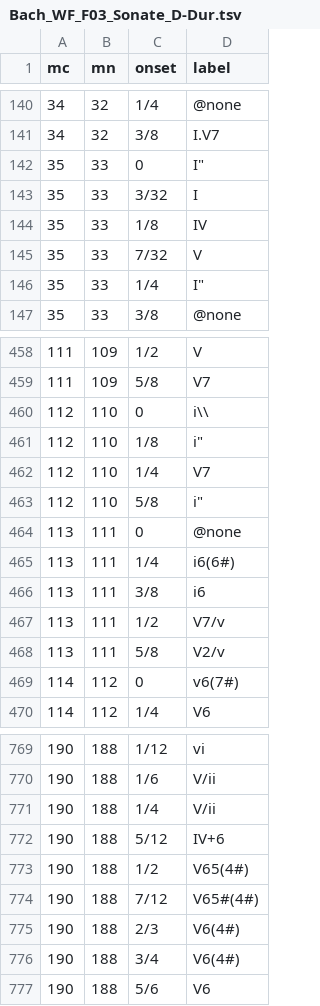
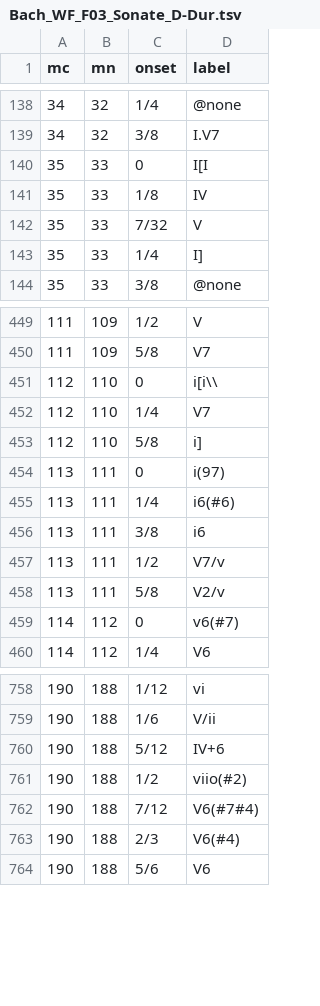
Before and after one commit to DCMLab/wf_bach_sonatas, a TSV file: harmonies/Bach_WF_F03_Sonate_D-Dur.tsv, drawn as a sheet; only a part is shown, gaps mark what is left out; the diff covers the shown part only.

```diff
--- a/harmonies/Bach_WF_F03_Sonate_D-Dur.tsv
+++ b/harmonies/Bach_WF_F03_Sonate_D-Dur.tsv
@@ -141,7 +139,6 @@ mc	mn	onset	label
 34	32	3/8	I.V7
-35	33	0	"I"""
-35	33	3/32	I
+35	33	0	I[I
 35	33	1/8	IV
 35	33	7/32	V
-35	33	1/4	"I"""
+35	33	1/4	I]
 35	33	3/8	@none
@@ -459,8 +450,7 @@ mc	mn	onset	label
 111	109	5/8	V7
-112	110	0	i\\
-112	110	1/8	"i"""
+112	110	0	i[i\\
 112	110	1/4	V7
-112	110	5/8	"i"""
-113	111	0	@none
-113	111	1/4	i6(6#)
+112	110	5/8	i]
+113	111	0	i(97)
+113	111	1/4	i6(#6)
 113	111	3/8	i6
@@ -468,3 +458,3 @@ mc	mn	onset	label
 113	111	5/8	V2/v
-114	112	0	v6(7#)
+114	112	0	v6(#7)
 114	112	1/4	V6
@@ -770,8 +759,6 @@ mc	mn	onset	label
 190	188	1/6	V/ii
-190	188	1/4	V/ii
 190	188	5/12	IV+6
-190	188	1/2	V65(4#)
-190	188	7/12	V65#(4#)
-190	188	2/3	V6(4#)
-190	188	3/4	V6(4#)
+190	188	1/2	viio(#2)
+190	188	7/12	V6(#7#4)
+190	188	2/3	V6(#4)
 190	188	5/6	V6
```
Also changed, not shown: 10 removed rows and 66 edited cells elsewhere in this file, harmonies/Bach_WF_F01_Sonata_C-Dur.tsv, notes/Bach_WF_F03_Sonate_D-Dur.tsv, 3 other files.
